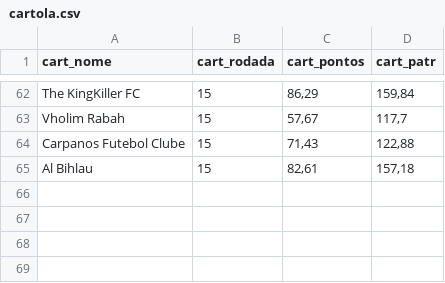
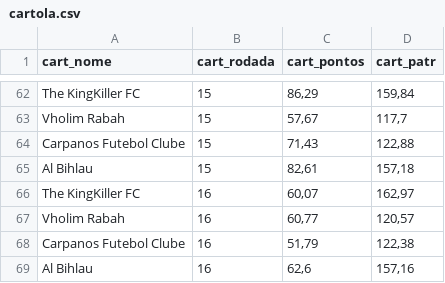
Before and after one commit to renatosts/Ligalito, a CSV file: cartola.csv, drawn as a sheet; only a part is shown, gaps mark what is left out; the diff names each change by its address in the sheet, - before the commit and + after, or states it on an @@ line.

Commit message:
Rodada 16

```diff
--- a/cartola.csv
+++ b/cartola.csv
+row 66: The KingKiller FC | 16 | 60,07 | 162,97
+row 67: Vholim Rabah | 16 | 60,77 | 120,57
+row 68: Carpanos Futebol Clube | 16 | 51,79 | 122,38
+row 69: Al Bihlau | 16 | 62,6 | 157,16
```
